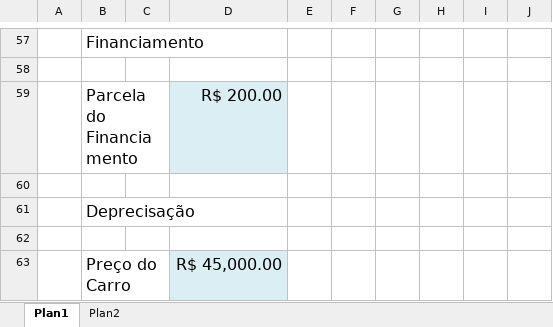
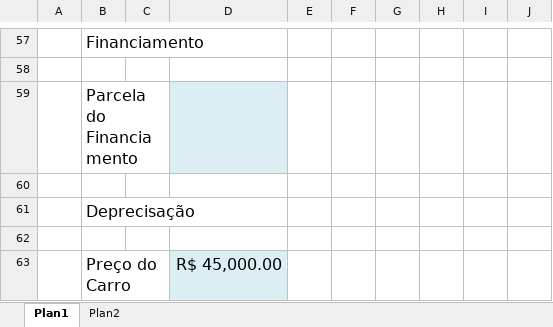
Before and after one commit to jorgemnr/calculoIMC, an Excel workbook: CP-Quanto_Custa_Ter_Um_Carro.xlsx, sheet Plan1, drawn as a sheet; only a part is shown, gaps mark what is left out; values as stored, in another font and other column widths than the file's, no borders; charts and pictures not drawn; the diff covers the shown part only; the diff names each change by its address in the sheet, - before the commit and + after, or states it on an @@ line.

```diff
--- a/CP-Quanto_Custa_Ter_Um_Carro.xlsx (sheet Plan1)
+++ b/CP-Quanto_Custa_Ter_Um_Carro.xlsx (sheet Plan1)
-D59: R$ 200.00
+D59: (empty)
```
Also changed, not shown: 5 added rows, 5 removed rows and 3 edited cells elsewhere in this sheet, sheet Plan2, formulas that keep their value, charts or pictures.
